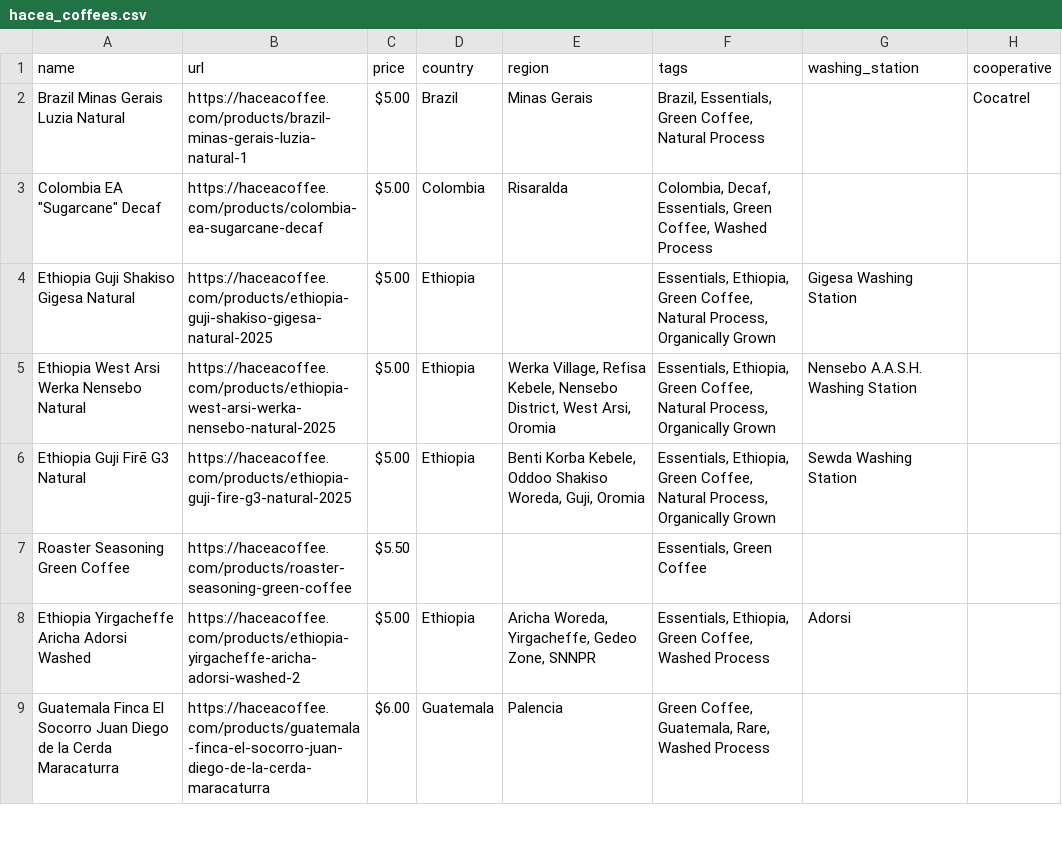
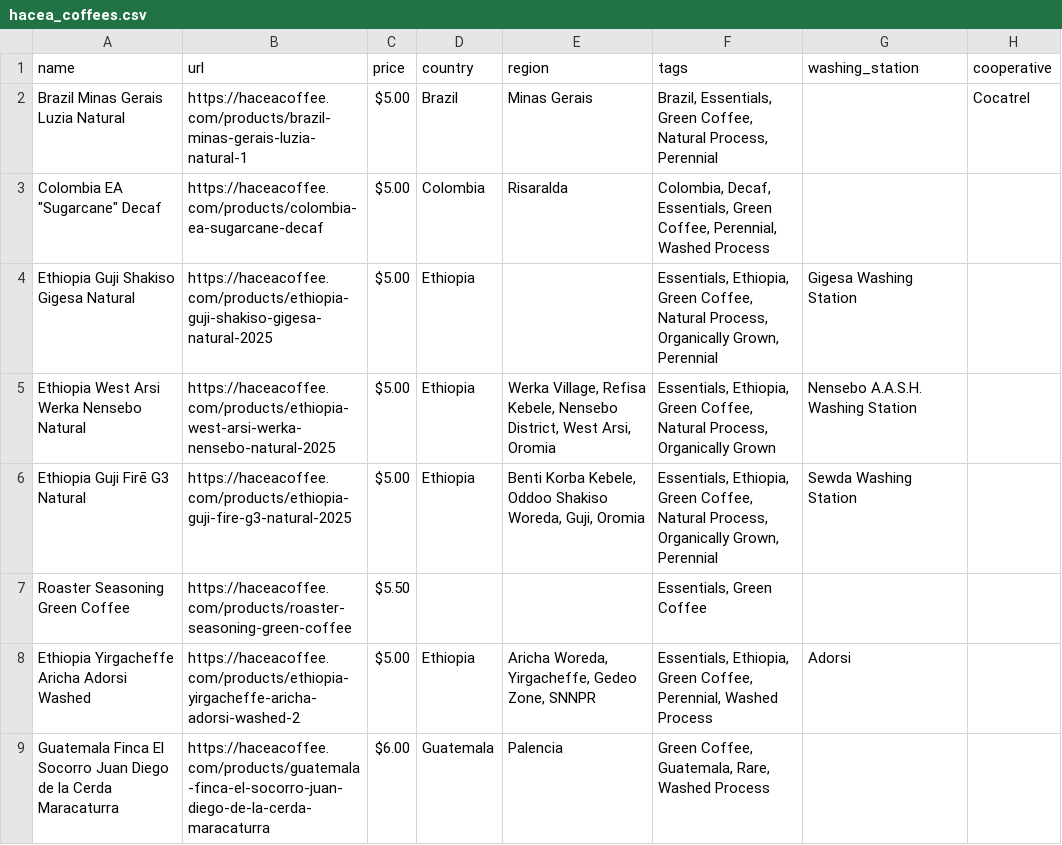
Before and after one commit to cyrusmaher/green-coffee-explorer, a CSV file: data/hacea_coffees.csv, drawn as a sheet; only a part is shown; the diff covers the shown part only; the diff names each change by its address in the sheet, - before the commit and + after, or states it on an @@ line.

```diff
--- a/data/hacea_coffees.csv
+++ b/data/hacea_coffees.csv
-F2 (tags): …Coffee, Natural Process
+F2 (tags): …Coffee, Natural Process, Perennial
-F3 (tags): …Green Coffee, Washed Process
+F3 (tags): …Green Coffee, Perennial, Washed Process
-F4 (tags): …Process, Organically Grown
+F4 (tags): …Process, Organically Grown, Perennial
-F6 (tags): …Process, Organically Grown
+F6 (tags): …Process, Organically Grown, Perennial
-F8 (tags): …Green Coffee, Washed Process
+F8 (tags): …Green Coffee, Perennial, Washed Process
```
Also changed, not shown: 3 added rows, 4 removed rows, 5 moved rows and 7 edited cells elsewhere in this file, 1 other file.
